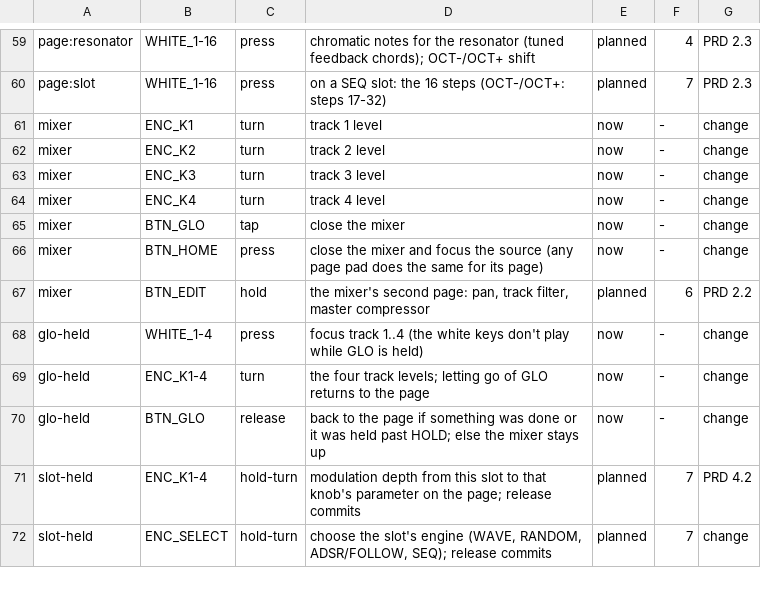
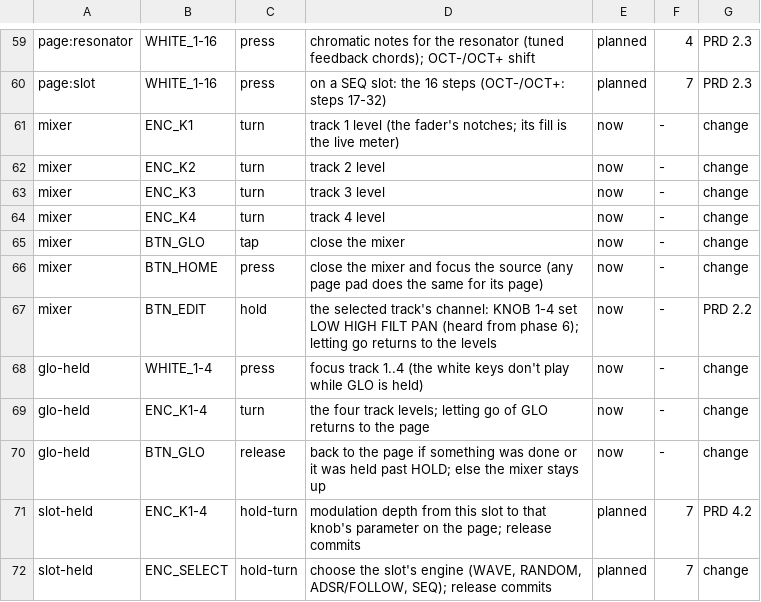
Before and after one commit to thoughtgrain/moss-and-air, a TSV file: bryo/docs/controls.tsv, drawn as a sheet; only a part is shown, gaps mark what is left out.

```diff
--- a/bryo/docs/controls.tsv
+++ b/bryo/docs/controls.tsv
@@ -60,3 +60,3 @@ page:resonator	WHITE_1-16	press	chromatic notes for the resonator (tuned feedbac
 page:slot	WHITE_1-16	press	on a SEQ slot: the 16 steps (OCT-/OCT+: steps 17-32)	planned	7	PRD 2.3
-mixer	ENC_K1	turn	track 1 level	now	-	change
+mixer	ENC_K1	turn	track 1 level (the fader's notches; its fill is the live meter)	now	-	change
 mixer	ENC_K2	turn	track 2 level	now	-	change
@@ -66,3 +66,3 @@ mixer	BTN_GLO	tap	close the mixer	now	-	change
 mixer	BTN_HOME	press	close the mixer and focus the source (any page pad does the same for its page)	now	-	change
-mixer	BTN_EDIT	hold	the mixer's second page: pan, track filter, master compressor	planned	6	PRD 2.2
+mixer	BTN_EDIT	hold	the selected track's channel: KNOB 1-4 set LOW HIGH FILT PAN (heard from phase 6); letting go returns to the levels	now	-	PRD 2.2
 glo-held	WHITE_1-4	press	focus track 1..4 (the white keys don't play while GLO is held)	now	-	change
```
Also changed, not shown: 12 other files.
